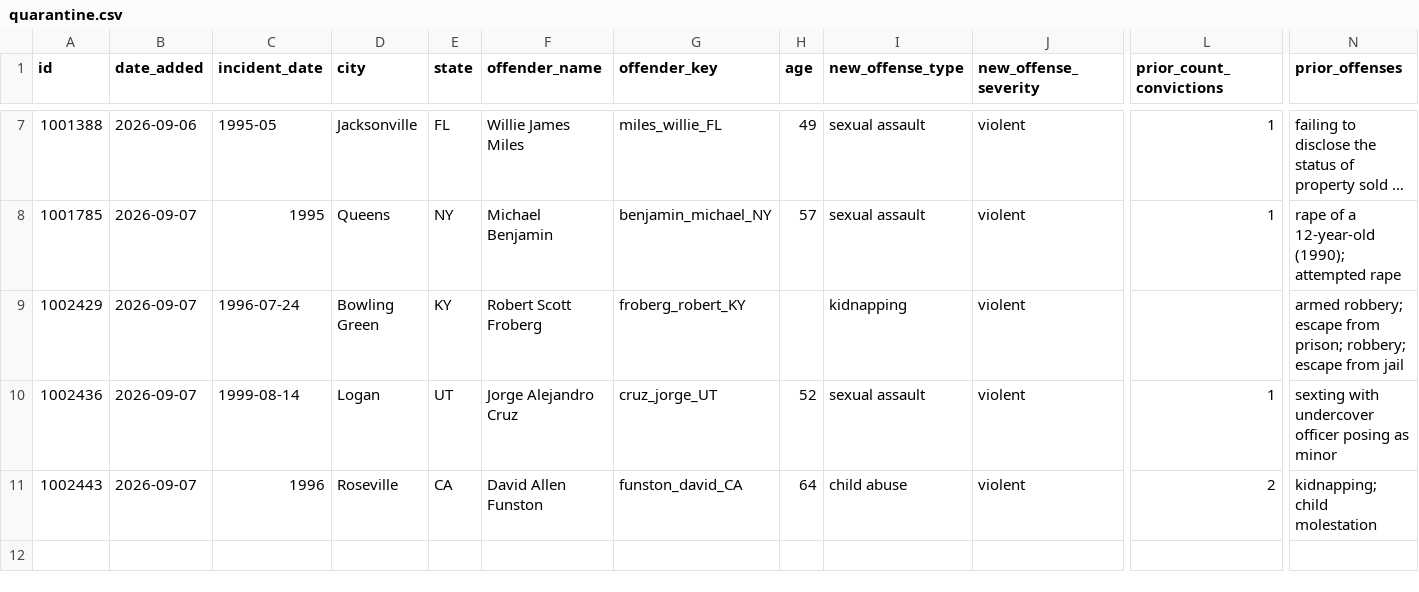
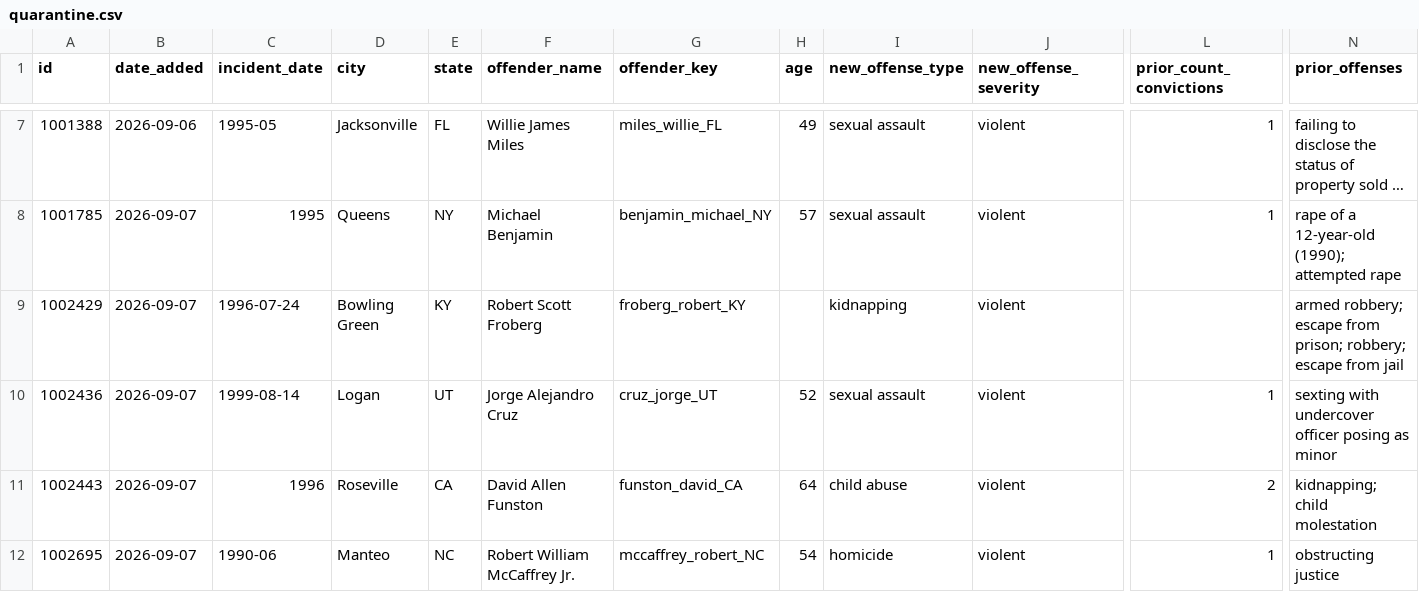
Before and after one commit to CharlesFainLehman/Underincarcerated, a CSV file: data/quarantine.csv, drawn as a sheet; only a part is shown, gaps mark what is left out; long unchanged cells end in …; rows hold the shown columns only; the diff names each change by its address in the sheet, - before the commit and + after, or states it on an @@ line.

```diff
--- a/data/quarantine.csv
+++ b/data/quarantine.csv
+row 12: 1002695 | 2026-09-07 | 1990-06 | Manteo | NC | Robert William McCaffrey Jr. | mccaffrey_robert_NC | 54 | homicide | violent | 1 | obstructing justice
```
Also changed, not shown: 8 other files.
